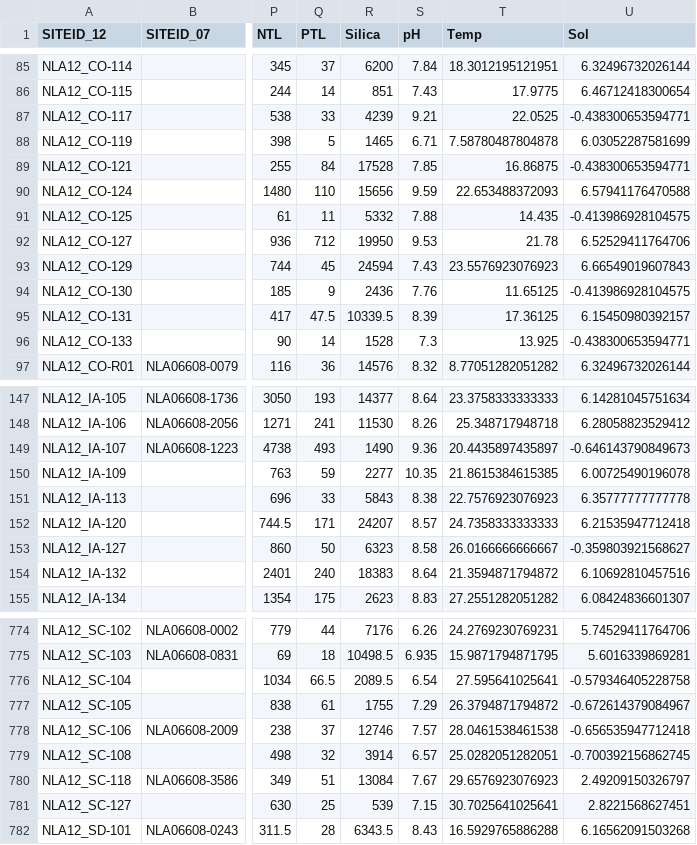
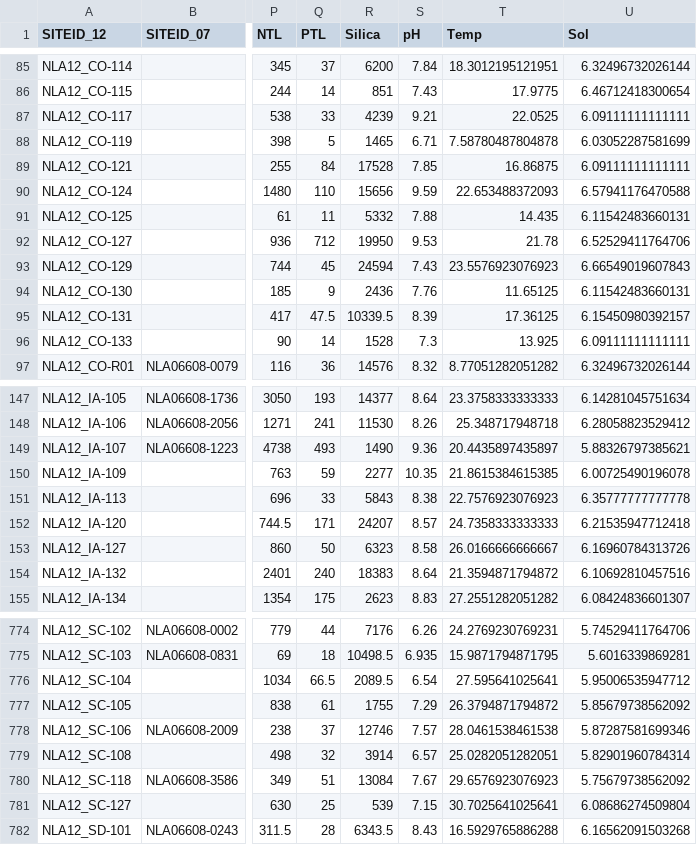
Before and after one commit to OscarFHC/NLA_Data, a CSV file: 2012_EPA/cleaned/NLA2012_Envi.csv, drawn as a sheet; only a part is shown, gaps mark what is left out; the diff covers the shown part only; the diff names each change by its address in the sheet, - before the commit and + after, or states it on an @@ line.

```diff
--- a/2012_EPA/cleaned/NLA2012_Envi.csv
+++ b/2012_EPA/cleaned/NLA2012_Envi.csv
-U87 (Sol): -0.438300653594771
+U87 (Sol): 6.09111111111111
-U89 (Sol): -0.438300653594771
+U89 (Sol): 6.09111111111111
-U91 (Sol): -0.413986928104575
+U91 (Sol): 6.11542483660131
-U94 (Sol): -0.413986928104575
+U94 (Sol): 6.11542483660131
-U96 (Sol): -0.438300653594771
+U96 (Sol): 6.09111111111111
-U149 (Sol): -0.646143790849673
+U149 (Sol): 5.88326797385621
-U153 (Sol): -0.359803921568627
+U153 (Sol): 6.16960784313726
-U776 (Sol): -0.579346405228758
+U776 (Sol): 5.95006535947712
-U777 (Sol): -0.672614379084967
+U777 (Sol): 5.85679738562092
-U778 (Sol): -0.656535947712418
+U778 (Sol): 5.87287581699346
-U779 (Sol): -0.700392156862745
+U779 (Sol): 5.82901960784314
-U780 (Sol): 2.49209150326797
+U780 (Sol): 5.75679738562092
-U781 (Sol): 2.8221568627451
+U781 (Sol): 6.08686274509804
```
Also changed, not shown: 63 edited cells elsewhere in this file, Final_cleaned/NLA2012_Envi.csv.
